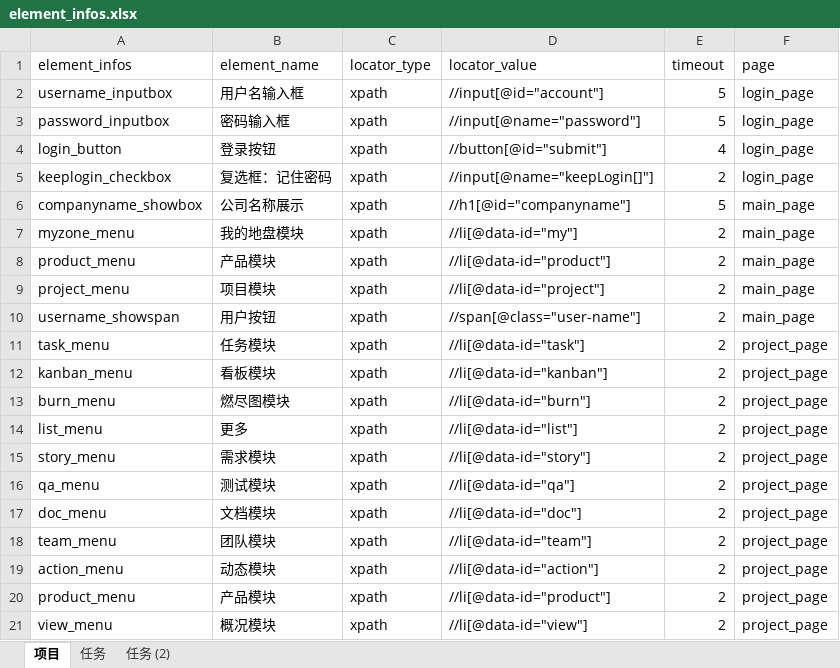
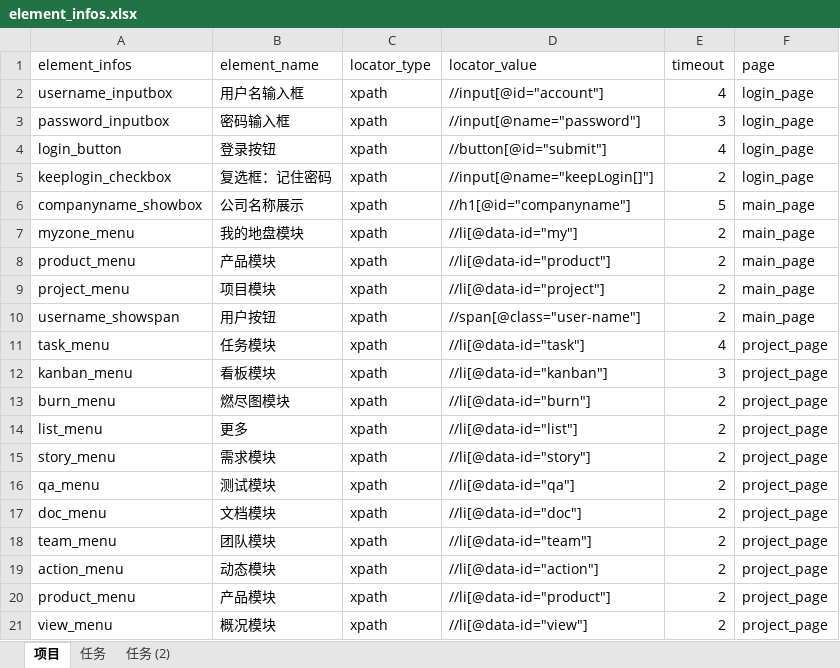
Before and after one commit to liu-ruhui/PO_chandao_01_03, an Excel workbook: elemnt_info_datas/element_infos.xlsx, sheet 项目, drawn as a sheet; values as stored, in another font and other column widths than the file's, no borders; the diff names each change by its address in the sheet, - before the commit and + after, or states it on an @@ line.

```diff
--- a/elemnt_info_datas/element_infos.xlsx (sheet 项目)
+++ b/elemnt_info_datas/element_infos.xlsx (sheet 项目)
-E2 (timeout): 5
+E2 (timeout): 4
-E3 (timeout): 5
+E3 (timeout): 3
-E11 (timeout): 2
+E11 (timeout): 4
-E12 (timeout): 2
+E12 (timeout): 3
```
Also changed, not shown: 15 other files.
